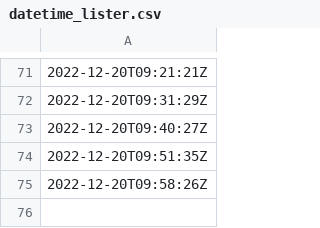
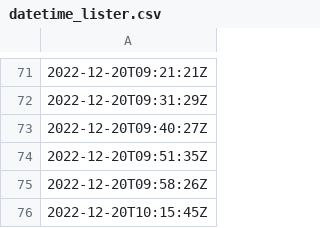
Before and after one commit to oroconnor/airpinger, a CSV file: data/datetime_lister.csv, drawn as a sheet; only a part is shown, gaps mark what is left out.

Commit message:
GH ACTION Headlines Tue Dec 20 10:15:47 UTC 2022

```diff
--- a/data/datetime_lister.csv
+++ b/data/datetime_lister.csv
@@ -75 +75,2 @@
 2022-12-20T09:58:26Z
+2022-12-20T10:15:45Z
```
